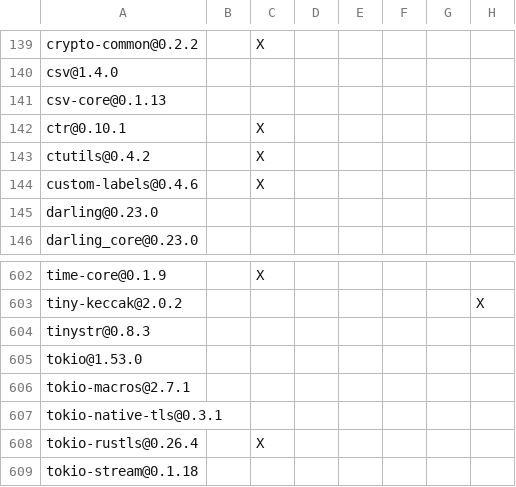
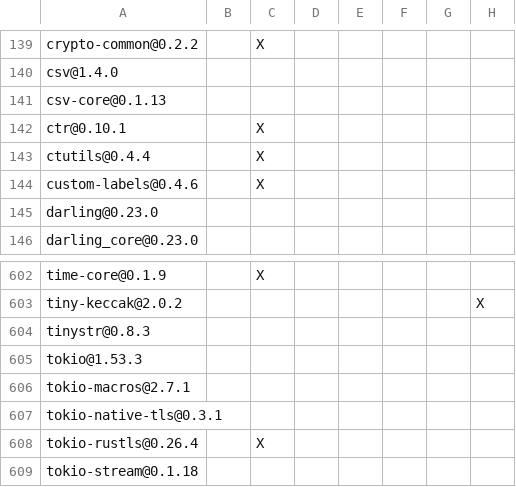
Before and after one commit to apache/paimon-rust, a TSV file: DEPENDENCIES.rust.tsv, drawn as a sheet; only a part is shown, gaps mark what is left out; the diff names each change by its address in the sheet, - before the commit and + after, or states it on an @@ line.

```diff
--- a/DEPENDENCIES.rust.tsv
+++ b/DEPENDENCIES.rust.tsv
-A143: ctutils@0.4.2
+A143: ctutils@0.4.4
-A605: tokio@1.53.0
+A605: tokio@1.53.3
```
Also changed, not shown: benchmarks/tpcds/DEPENDENCIES.rust.tsv, bindings/c/DEPENDENCIES.rust.tsv, 5 other files.
